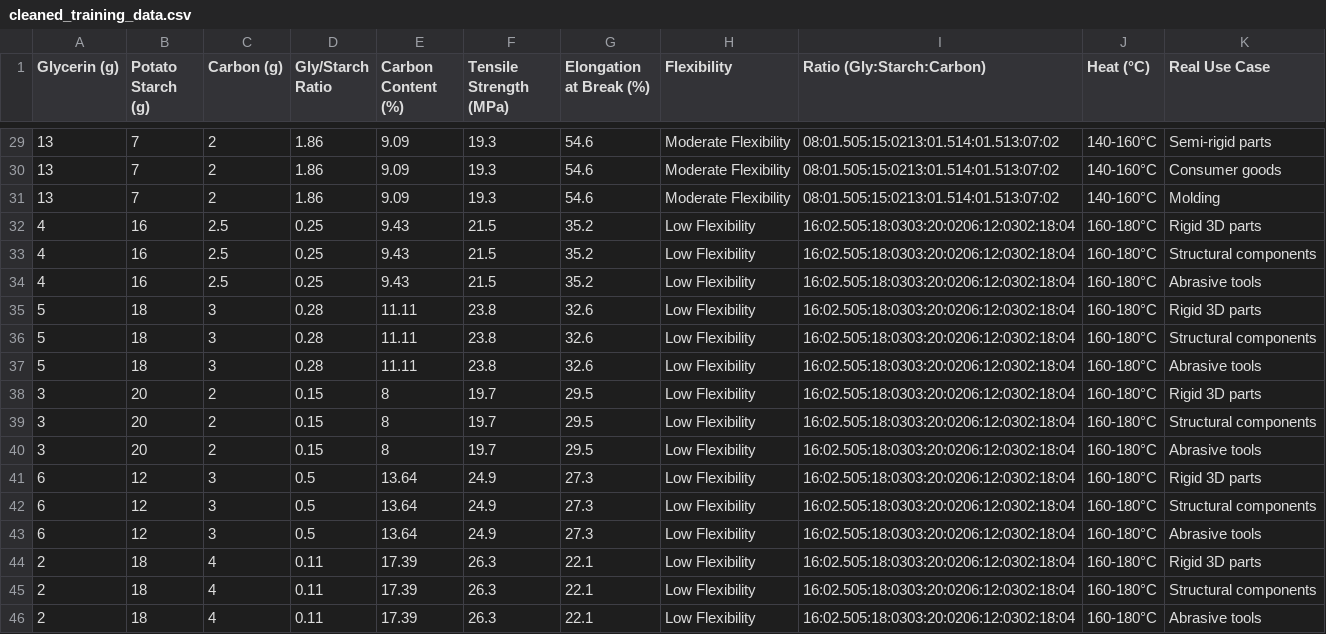
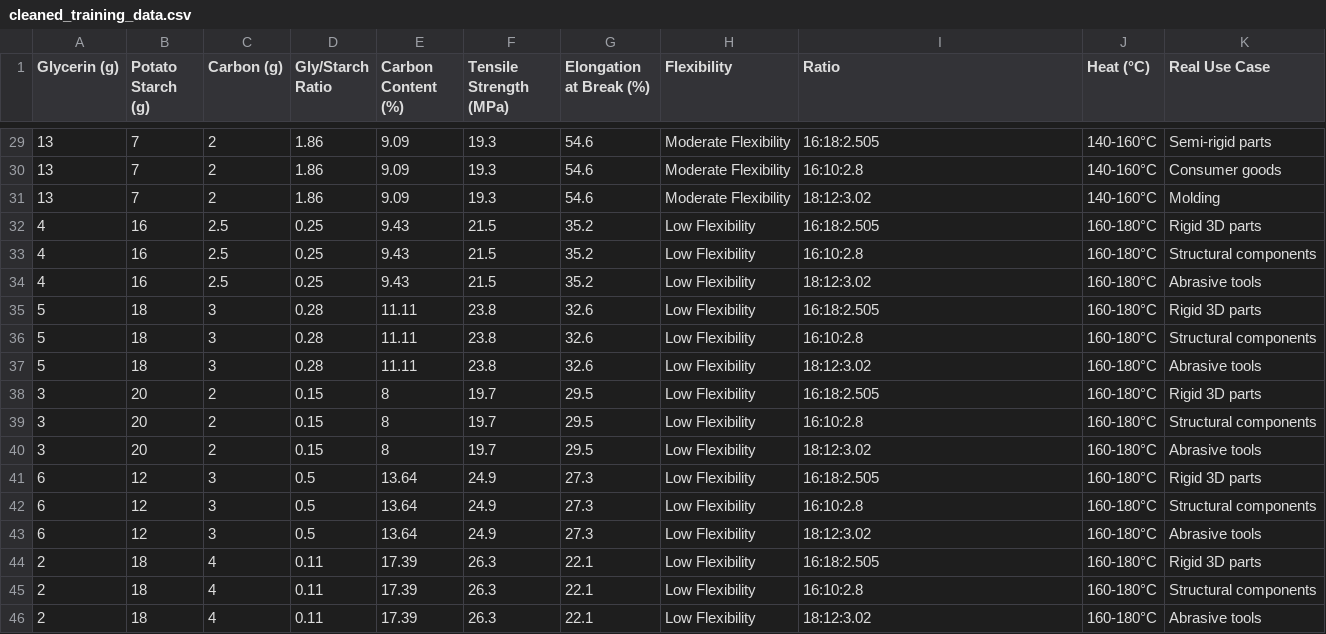
Before and after one commit to MANIBALAN-M/MDP-Project-AI-analyzer, a CSV file: cleaned_training_data.csv, drawn as a sheet; only a part is shown, gaps mark what is left out; the diff covers the shown part only.

```diff
--- a/cleaned_training_data.csv
+++ b/cleaned_training_data.csv
@@ -1 +1 @@
-Glycerin (g),Potato Starch (g),Carbon (g),Gly/Starch Ratio,Carbon Content (%),Tensile Strength (MPa),Elongation at Break (%),Flexibility,Ratio (Gly:Starch:Carbon),Heat (°C),Real Use Case
+Glycerin (g),Potato Starch (g),Carbon (g),Gly/Starch Ratio,Carbon Content (%),Tensile Strength (MPa),Elongation at Break (%),Flexibility,Ratio,Heat (°C),Real Use Case
@@ -29,18 +29,18 @@ Glycerin (g),Potato Starch (g),Carbon (g),Gly/Starch Ratio,Carbon Content (%),Te
-13,7,2,1.86,9.09,19.3,54.6,Moderate Flexibility,08:01.505:15:0213:01.514:01.513:07:02,140-160°C,Semi-rigid parts
-13,7,2,1.86,9.09,19.3,54.6,Moderate Flexibility,08:01.505:15:0213:01.514:01.513:07:02,140-160°C,Consumer goods
-13,7,2,1.86,9.09,19.3,54.6,Moderate Flexibility,08:01.505:15:0213:01.514:01.513:07:02,140-160°C,Molding
-4,16,2.5,0.25,9.43,21.5,35.2,Low Flexibility,16:02.505:18:0303:20:0206:12:0302:18:04,160-180°C,Rigid 3D parts
-4,16,2.5,0.25,9.43,21.5,35.2,Low Flexibility,16:02.505:18:0303:20:0206:12:0302:18:04,160-180°C,Structural components
-4,16,2.5,0.25,9.43,21.5,35.2,Low Flexibility,16:02.505:18:0303:20:0206:12:0302:18:04,160-180°C,Abrasive tools
-5,18,3,0.28,11.11,23.8,32.6,Low Flexibility,16:02.505:18:0303:20:0206:12:0302:18:04,160-180°C,Rigid 3D parts
-5,18,3,0.28,11.11,23.8,32.6,Low Flexibility,16:02.505:18:0303:20:0206:12:0302:18:04,160-180°C,Structural components
-5,18,3,0.28,11.11,23.8,32.6,Low Flexibility,16:02.505:18:0303:20:0206:12:0302:18:04,160-180°C,Abrasive tools
-3,20,2,0.15,8,19.7,29.5,Low Flexibility,16:02.505:18:0303:20:0206:12:0302:18:04,160-180°C,Rigid 3D parts
-3,20,2,0.15,8,19.7,29.5,Low Flexibility,16:02.505:18:0303:20:0206:12:0302:18:04,160-180°C,Structural components
-3,20,2,0.15,8,19.7,29.5,Low Flexibility,16:02.505:18:0303:20:0206:12:0302:18:04,160-180°C,Abrasive tools
-6,12,3,0.5,13.64,24.9,27.3,Low Flexibility,16:02.505:18:0303:20:0206:12:0302:18:04,160-180°C,Rigid 3D parts
-6,12,3,0.5,13.64,24.9,27.3,Low Flexibility,16:02.505:18:0303:20:0206:12:0302:18:04,160-180°C,Structural components
-6,12,3,0.5,13.64,24.9,27.3,Low Flexibility,16:02.505:18:0303:20:0206:12:0302:18:04,160-180°C,Abrasive tools
-2,18,4,0.11,17.39,26.3,22.1,Low Flexibility,16:02.505:18:0303:20:0206:12:0302:18:04,160-180°C,Rigid 3D parts
-2,18,4,0.11,17.39,26.3,22.1,Low Flexibility,16:02.505:18:0303:20:0206:12:0302:18:04,160-180°C,Structural components
-2,18,4,0.11,17.39,26.3,22.1,Low Flexibility,16:02.505:18:0303:20:0206:12:0302:18:04,160-180°C,Abrasive tools
+13,7,2,1.86,9.09,19.3,54.6,Moderate Flexibility,16:18:2.505,140-160°C,Semi-rigid parts
+13,7,2,1.86,9.09,19.3,54.6,Moderate Flexibility,16:10:2.8,140-160°C,Consumer goods
+13,7,2,1.86,9.09,19.3,54.6,Moderate Flexibility,18:12:3.02,140-160°C,Molding
+4,16,2.5,0.25,9.43,21.5,35.2,Low Flexibility,16:18:2.505,160-180°C,Rigid 3D parts
+4,16,2.5,0.25,9.43,21.5,35.2,Low Flexibility,16:10:2.8,160-180°C,Structural components
+4,16,2.5,0.25,9.43,21.5,35.2,Low Flexibility,18:12:3.02,160-180°C,Abrasive tools
+5,18,3,0.28,11.11,23.8,32.6,Low Flexibility,16:18:2.505,160-180°C,Rigid 3D parts
+5,18,3,0.28,11.11,23.8,32.6,Low Flexibility,16:10:2.8,160-180°C,Structural components
+5,18,3,0.28,11.11,23.8,32.6,Low Flexibility,18:12:3.02,160-180°C,Abrasive tools
+3,20,2,0.15,8,19.7,29.5,Low Flexibility,16:18:2.505,160-180°C,Rigid 3D parts
+3,20,2,0.15,8,19.7,29.5,Low Flexibility,16:10:2.8,160-180°C,Structural components
+3,20,2,0.15,8,19.7,29.5,Low Flexibility,18:12:3.02,160-180°C,Abrasive tools
+6,12,3,0.5,13.64,24.9,27.3,Low Flexibility,16:18:2.505,160-180°C,Rigid 3D parts
+6,12,3,0.5,13.64,24.9,27.3,Low Flexibility,16:10:2.8,160-180°C,Structural components
+6,12,3,0.5,13.64,24.9,27.3,Low Flexibility,18:12:3.02,160-180°C,Abrasive tools
+2,18,4,0.11,17.39,26.3,22.1,Low Flexibility,16:18:2.505,160-180°C,Rigid 3D parts
+2,18,4,0.11,17.39,26.3,22.1,Low Flexibility,16:10:2.8,160-180°C,Structural components
+2,18,4,0.11,17.39,26.3,22.1,Low Flexibility,18:12:3.02,160-180°C,Abrasive tools
```
Also changed, not shown: 27 edited cells elsewhere in this file.
